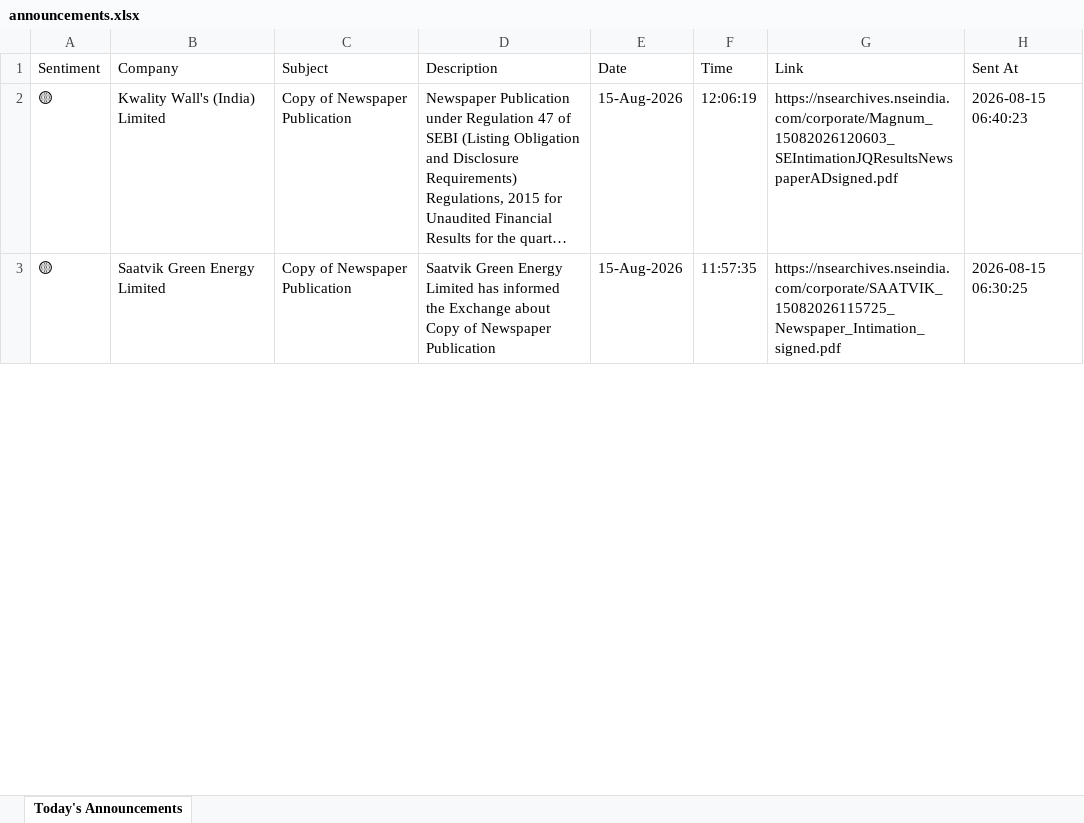
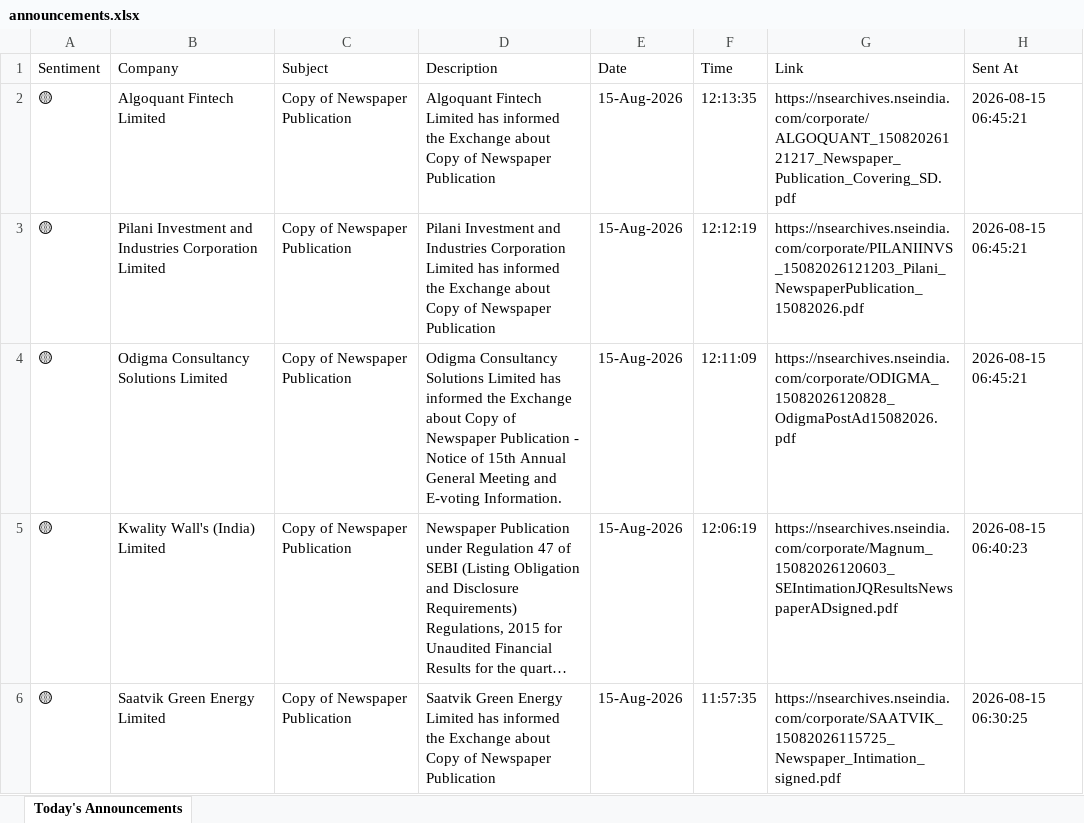
Before and after one commit to divy008/Levnse, an Excel workbook: announcements.xlsx, sheet Today's Announcements, drawn as a sheet; only a part is shown; long unchanged cells end in …; values as stored, in another font and other column widths than the file's, no borders; the diff names each change by its address in the sheet, - before the commit and + after, or states it on an @@ line.

```diff
--- a/announcements.xlsx (sheet Today's Announcements)
+++ b/announcements.xlsx (sheet Today's Announcements)
+row 2: 🟡 | Algoquant Fintech Limited | Copy of Newspaper Publication | Algoquant Fintech Limited has informed the Exchange about Copy of Newspaper Publication | 15-Aug-2026 | 12:13:35 | https://nsearchives.nseindia.com/corporate/ALGOQUANT_15082026121217_Newspaper_Publication_Covering_SD.pdf | 2026-08-15 06:45:21
+row 3: 🟡 | Pilani Investment and Industries Corporation Limited | Copy of Newspaper Publication | Pilani Investment and Industries Corporation Limited has informed the Exchange about Copy of Newspaper Publication | 15-Aug-2026 | 12:12:19 | https://nsearchives.nseindia.com/corporate/PILANIINVS_15082026121203_Pilani_NewspaperPublication_15082026.pdf | 2026-08-15 06:45:21
+row 4: 🟡 | Odigma Consultancy Solutions Limited | Copy of Newspaper Publication | Odigma Consultancy Solutions Limited has informed the Exchange about Copy of Newspaper Publication - Notice of 15th Annual General Meeting and E-voting Information. | 15-Aug-2026 | 12:11:09 | https://nsearchives.nseindia.com/corporate/ODIGMA_15082026120828_OdigmaPostAd15082026.pdf | 2026-08-15 06:45:21
```
Also changed, not shown: bse_announcements.xlsx, 6 other files.
